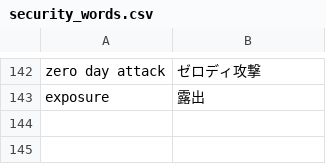
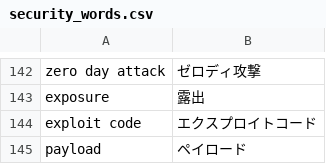
Before and after one commit to SaitoLab/security_words, a CSV file: security_words.csv, drawn as a sheet; only a part is shown, gaps mark what is left out; the diff names each change by its address in the sheet, - before the commit and + after, or states it on an @@ line.

Commit message:
Update security_words.csv

```diff
--- a/security_words.csv
+++ b/security_words.csv
+row 144: exploit code | エクスプロイトコード
+row 145: payload | ペイロード
```
